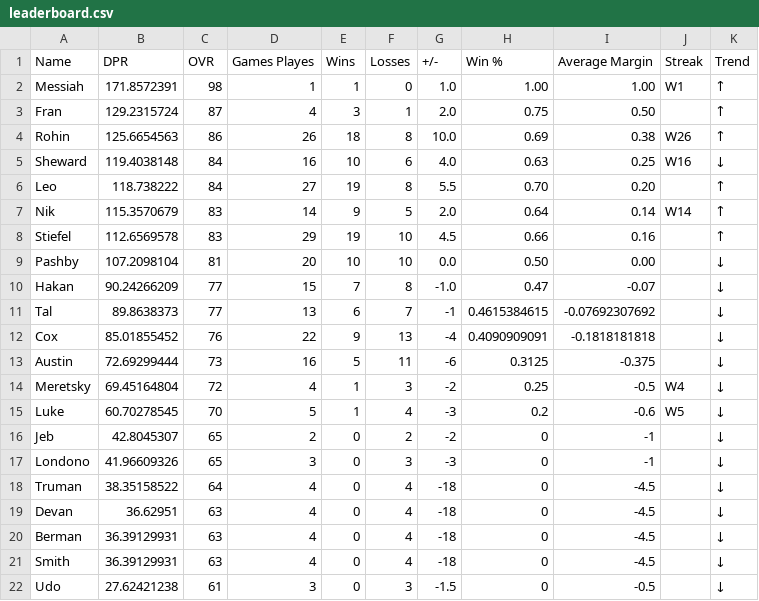
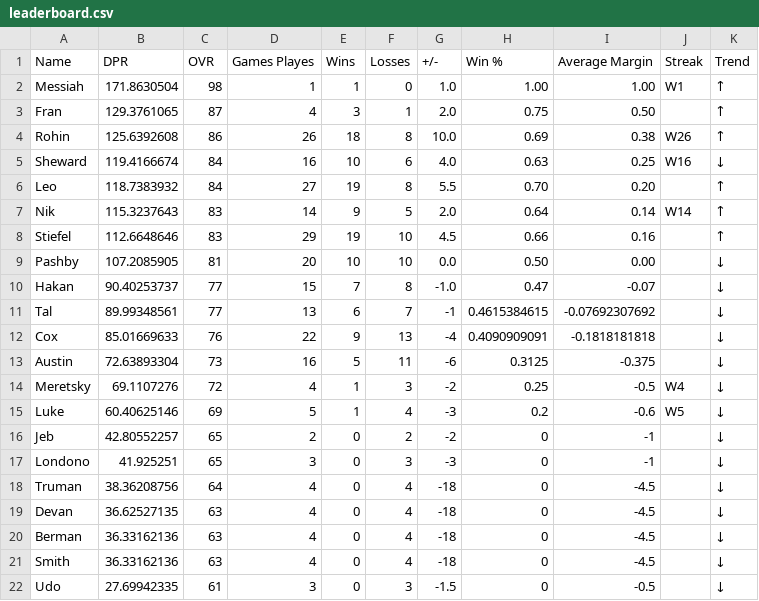
Before and after one commit to adamstiefel06/dpong-leaderboard, a CSV file: leaderboard.csv, drawn as a sheet.

```diff
--- a/leaderboard.csv
+++ b/leaderboard.csv
@@ -1,22 +1,22 @@
 Name,DPR,OVR,Games Playes,Wins,Losses,+/-,Win %,Average Margin,Streak,Trend
-Messiah,171.8572391,98,1,1,0,1.0,1.00,1.00,W1,↑
-Fran,129.2315724,87,4,3,1,2.0,0.75,0.50,,↑
-Rohin,125.6654563,86,26,18,8,10.0,0.69,0.38,W26,↑
-Sheward,119.4038148,84,16,10,6,4.0,0.63,0.25,W16,↓
-Leo,118.738222,84,27,19,8,5.5,0.70,0.20,,↑
-Nik,115.3570679,83,14,9,5,2.0,0.64,0.14,W14,↑
-Stiefel,112.6569578,83,29,19,10,4.5,0.66,0.16,,↑
-Pashby,107.2098104,81,20,10,10,0.0,0.50,0.00,,↓
-Hakan,90.24266209,77,15,7,8,-1.0,0.47,-0.07,,↓
-Tal,89.8638373,77,13,6,7,-1,0.4615384615,-0.07692307692,,↓
-Cox,85.01855452,76,22,9,13,-4,0.4090909091,-0.1818181818,,↓
-Austin,72.69299444,73,16,5,11,-6,0.3125,-0.375,,↓
-Meretsky,69.45164804,72,4,1,3,-2,0.25,-0.5,W4,↓
-Luke,60.70278545,70,5,1,4,-3,0.2,-0.6,W5,↓
-Jeb,42.8045307,65,2,0,2,-2,0,-1,,↓
-Londono,41.96609326,65,3,0,3,-3,0,-1,,↓
-Truman,38.35158522,64,4,0,4,-18,0,-4.5,,↓
-Devan,36.62951,63,4,0,4,-18,0,-4.5,,↓
-Berman,36.39129931,63,4,0,4,-18,0,-4.5,,↓
-Smith,36.39129931,63,4,0,4,-18,0,-4.5,,↓
-Udo,27.62421238,61,3,0,3,-1.5,0,-0.5,,↓
+Messiah,171.8630504,98,1,1,0,1.0,1.00,1.00,W1,↑
+Fran,129.3761065,87,4,3,1,2.0,0.75,0.50,,↑
+Rohin,125.6392608,86,26,18,8,10.0,0.69,0.38,W26,↑
+Sheward,119.4166674,84,16,10,6,4.0,0.63,0.25,W16,↓
+Leo,118.7383932,84,27,19,8,5.5,0.70,0.20,,↑
+Nik,115.3237643,83,14,9,5,2.0,0.64,0.14,W14,↑
+Stiefel,112.6648646,83,29,19,10,4.5,0.66,0.16,,↑
+Pashby,107.2085905,81,20,10,10,0.0,0.50,0.00,,↓
+Hakan,90.40253737,77,15,7,8,-1.0,0.47,-0.07,,↓
+Tal,89.99348561,77,13,6,7,-1,0.4615384615,-0.07692307692,,↓
+Cox,85.01669633,76,22,9,13,-4,0.4090909091,-0.1818181818,,↓
+Austin,72.63893304,73,16,5,11,-6,0.3125,-0.375,,↓
+Meretsky,69.1107276,72,4,1,3,-2,0.25,-0.5,W4,↓
+Luke,60.40625146,69,5,1,4,-3,0.2,-0.6,W5,↓
+Jeb,42.80552257,65,2,0,2,-2,0,-1,,↓
+Londono,41.925251,65,3,0,3,-3,0,-1,,↓
+Truman,38.36208756,64,4,0,4,-18,0,-4.5,,↓
+Devan,36.62527135,63,4,0,4,-18,0,-4.5,,↓
+Berman,36.33162136,63,4,0,4,-18,0,-4.5,,↓
+Smith,36.33162136,63,4,0,4,-18,0,-4.5,,↓
+Udo,27.69942335,61,3,0,3,-1.5,0,-0.5,,↓
```
